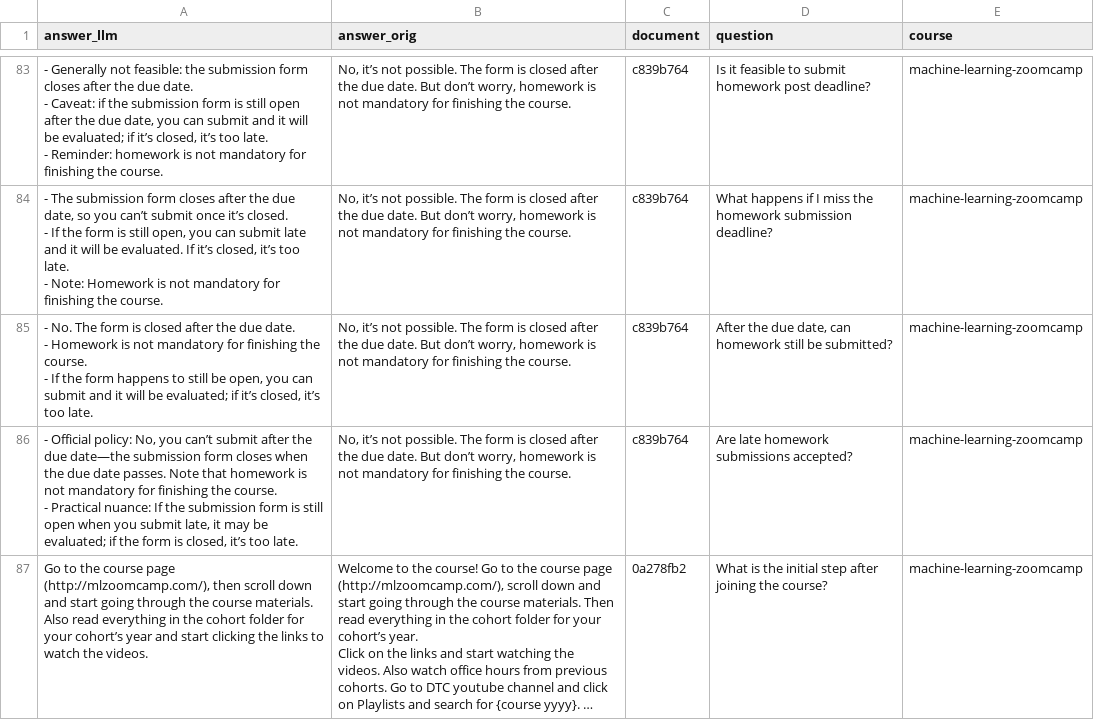
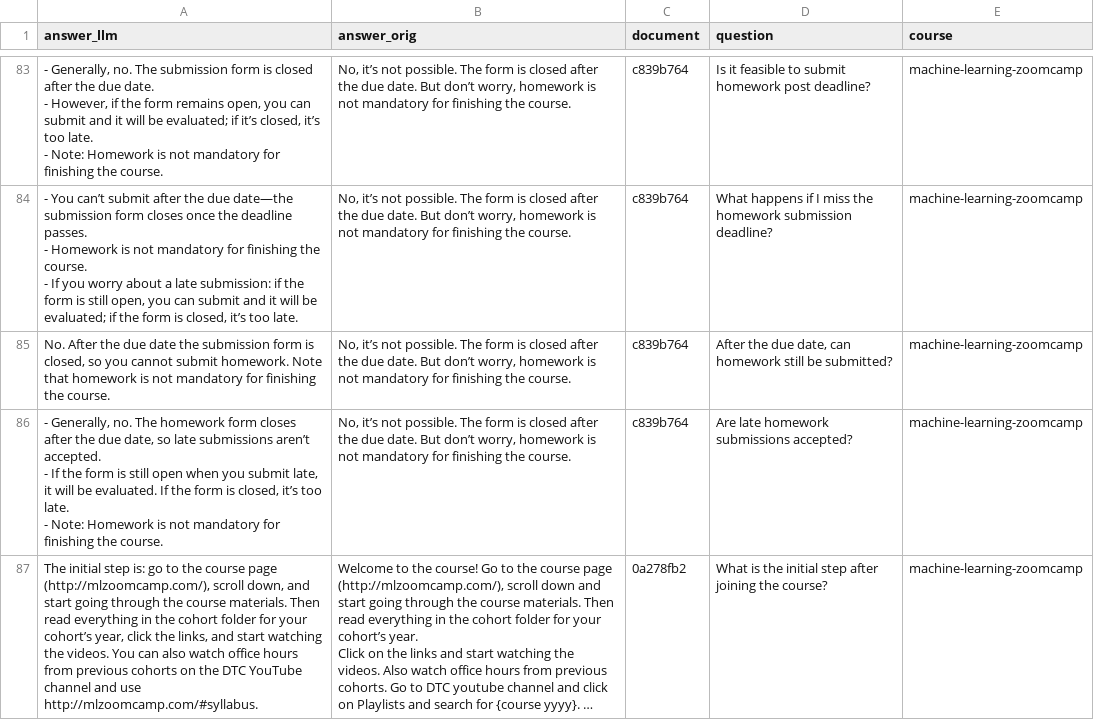
Before and after one commit to ambiernat/llm-course, a CSV file: data/results-df_gpt5nano.csv, drawn as a sheet; only a part is shown, gaps mark what is left out; long unchanged cells end in …; ↵ is a line break in a cell; the diff covers the shown part only; the diff names each change by its address in the sheet, - before the commit and + after, or states it on an @@ line.

```diff
--- a/data/results-df_gpt5nano.csv
+++ b/data/results-df_gpt5nano.csv
-A83 (answer_llm): - Generally not feasible: the submission form closes after the due date. ↵ - Caveat: if the submission form is still open after the due date, you can submit and it will be evaluated; if it’s closed, it’s too late. ↵ - Reminder: homework is not…
+A83 (answer_llm): - Generally, no. The submission form is closed after the due date. ↵ - However, if the form remains open, you can submit and it will be evaluated; if it’s closed, it’s too late. ↵ - Note: Homework is not…
-A84 (answer_llm): - The submission form closes after the due date, so you can’t submit once it’s closed. ↵ - If the form is still open, you can submit late and it will be evaluated. If it’s closed, it’s too late. ↵ - Note: Homework is not mandatory for finishing the course.
+A84 (answer_llm): - You can’t submit after the due date—the submission form closes once the deadline passes. ↵ - Homework is not mandatory for finishing the course. ↵ - If you worry about a late submission: if the form is still open, you can submit and it will be evaluated; if the form is closed, it’s too late.
-A85 (answer_llm): - No. The form is closed after the due date. ↵ - Homework is not mandatory for finishing the course. ↵ - If the form happens to still be open, you can submit and it will be evaluated; if it’s closed, it’s too late.
+A85 (answer_llm): No. After the due date the submission form is closed, so you cannot submit homework. Note that homework is not mandatory for finishing the course.
-A86 (answer_llm): - Official policy: No, you can’t submit after the due date—the submission form closes when the due date passes. Note that homework is not mandatory for finishing the course. ↵ - Practical nuance: If the submission form is still open when you submit late, it may be evaluated; if the form is closed, it’s too late.
+A86 (answer_llm): - Generally, no. The homework form closes after the due date, so late submissions aren’t accepted. ↵ - If the form is still open when you submit late, it will be evaluated. If the form is closed, it’s too late. ↵ - Note: Homework is not mandatory for finishing the course.
-A87 (answer_llm): Go to the course page (http://mlzoomcamp.com/), then scroll down and start going through the course materials. Also read everything in the cohort folder for your cohort’s year and start clicking the links to watch the videos.
+A87 (answer_llm): The initial step is: go to the course page (http://mlzoomcamp.com/), scroll down, and start going through the course materials. Then read everything in the cohort folder for your cohort’s year, click the links, and start watching the videos. You can also watch office hours from previous cohorts on the DTC YouTube channel and use http://mlzoomcamp.com/#syllabus.
```
Also changed, not shown: 1 added row, 1 removed row and 90 edited cells elsewhere in this file, data/results_gpt4o_mini.csv, ground-truth-data.csv, 1 other file.
